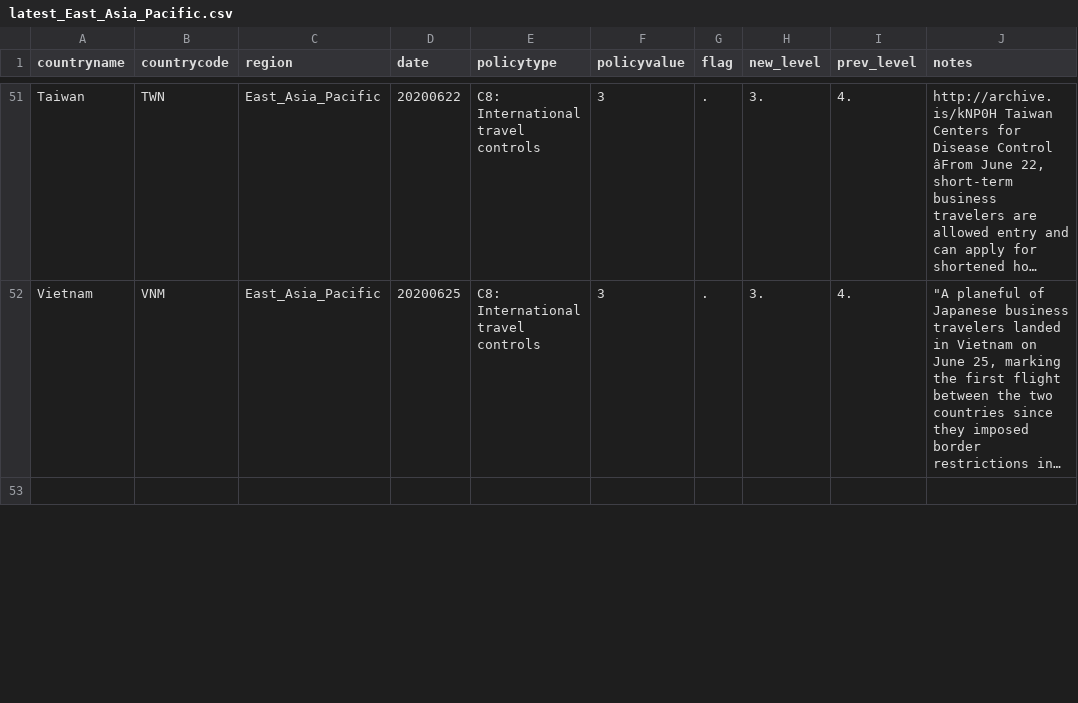
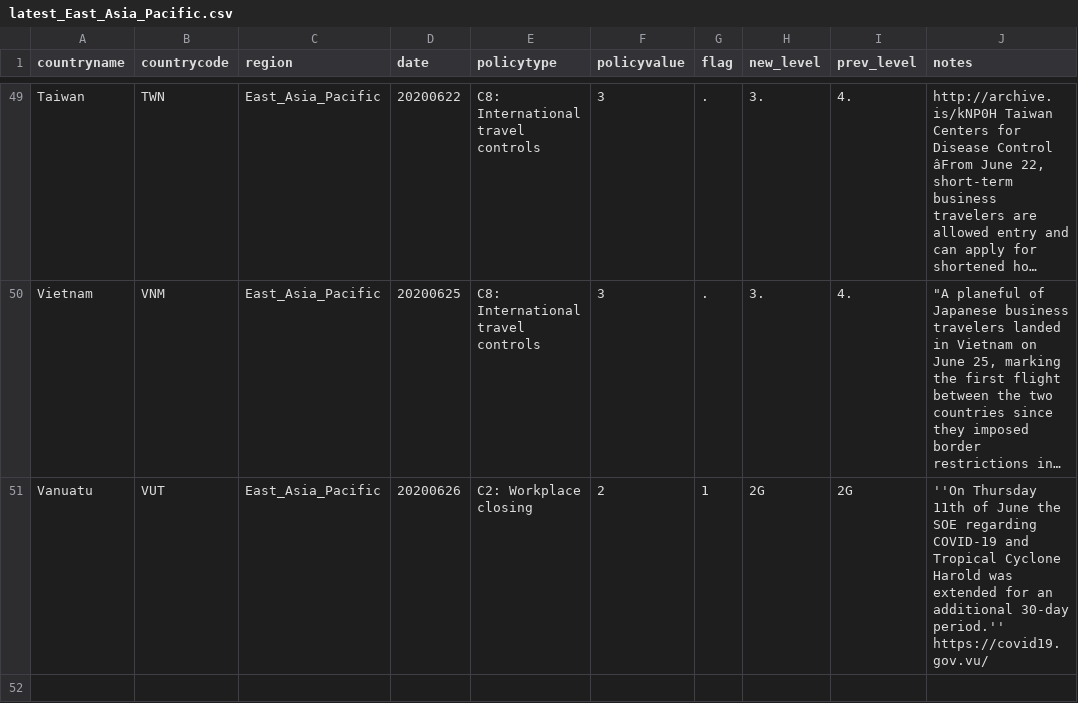
Before and after one commit to OxCGRT/covid-policy-scratchpad, a CSV file: regional_changes/latest_East_Asia_Pacific.csv, drawn as a sheet; only a part is shown, gaps mark what is left out; long unchanged cells end in …; the diff covers the shown part only; the diff names each change by its address in the sheet, - before the commit and + after, or states it on an @@ line.

```diff
--- a/regional_changes/latest_East_Asia_Pacific.csv
+++ b/regional_changes/latest_East_Asia_Pacific.csv
+row 51: Vanuatu | VUT | East_Asia_Pacific | 20200626 | C2: Workplace closing | 2 | 1 | 2G | 2G | ''On Thursday 11th of June the SOE regarding COVID-19 and Tropical Cyclone Harold was extended for an additional 30-day period.'' https://covid19.gov.vu/
```
Also changed, not shown: 2 removed rows and 1 edited cell elsewhere in this file, regional_changes/latest_Latin_America_Caribbean.csv, regional_changes/latest_Middle_East_North_Africa.csv, 4 other files.
